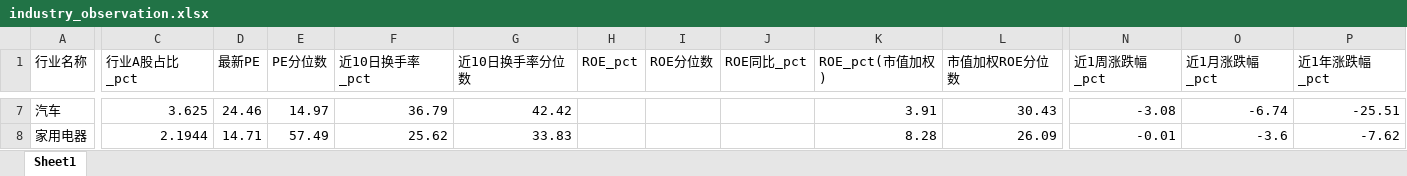
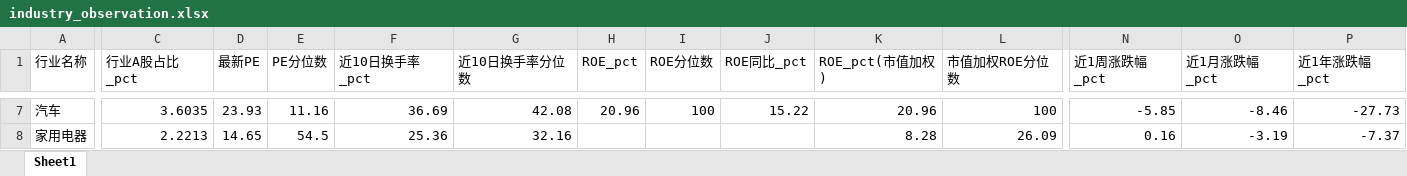
Before and after one commit to Alpha9527-Daniel/Industry-Insight, an Excel workbook: data/industry_cache/industry_observation.xlsx, sheet Sheet1, drawn as a sheet; only a part is shown, gaps mark what is left out; values as stored, in another font and other column widths than the file's, no borders; the diff covers the shown part only; the diff names each change by its address in the sheet, - before the commit and + after, or states it on an @@ line.

```diff
--- a/data/industry_cache/industry_observation.xlsx (sheet Sheet1)
+++ b/data/industry_cache/industry_observation.xlsx (sheet Sheet1)
-C7 (行业A股占比_pct): 3.625
+C7 (行业A股占比_pct): 3.6035
-D7 (最新PE): 24.46
+D7 (最新PE): 23.93
-E7 (PE分位数): 14.97
+E7 (PE分位数): 11.16
-F7 (近10日换手率_pct): 36.79
+F7 (近10日换手率_pct): 36.69
-G7 (近10日换手率分位数): 42.42
+G7 (近10日换手率分位数): 42.08
-H7 (ROE_pct): (empty)
+H7 (ROE_pct): 20.96
-I7 (ROE分位数): (empty)
+I7 (ROE分位数): 100
-J7 (ROE同比_pct): (empty)
+J7 (ROE同比_pct): 15.22
-K7 (ROE_pct(市值加权)): 3.91
+K7 (ROE_pct(市值加权)): 20.96
-L7 (市值加权ROE分位数): 30.43
+L7 (市值加权ROE分位数): 100
-N7 (近1周涨跌幅_pct): -3.08
+N7 (近1周涨跌幅_pct): -5.85
-O7 (近1月涨跌幅_pct): -6.74
+O7 (近1月涨跌幅_pct): -8.46
-P7 (近1年涨跌幅_pct): -25.51
+P7 (近1年涨跌幅_pct): -27.73
-C8 (行业A股占比_pct): 2.1944
+C8 (行业A股占比_pct): 2.2213
-D8 (最新PE): 14.71
+D8 (最新PE): 14.65
-E8 (PE分位数): 57.49
+E8 (PE分位数): 54.5
-F8 (近10日换手率_pct): 25.62
+F8 (近10日换手率_pct): 25.36
-G8 (近10日换手率分位数): 33.83
+G8 (近10日换手率分位数): 32.16
-N8 (近1周涨跌幅_pct): -0.01
+N8 (近1周涨跌幅_pct): 0.16
-O8 (近1月涨跌幅_pct): -3.6
+O8 (近1月涨跌幅_pct): -3.19
-P8 (近1年涨跌幅_pct): -7.62
+P8 (近1年涨跌幅_pct): -7.37
```
Also changed, not shown: 276 edited cells elsewhere in this sheet, 56 other files.
